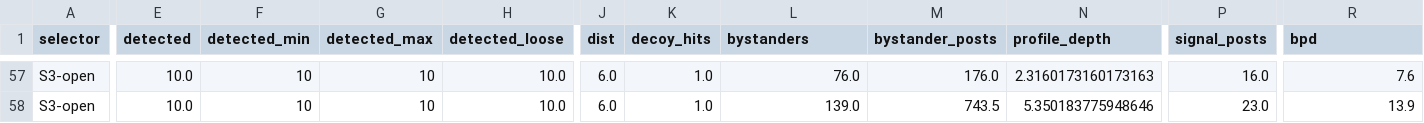
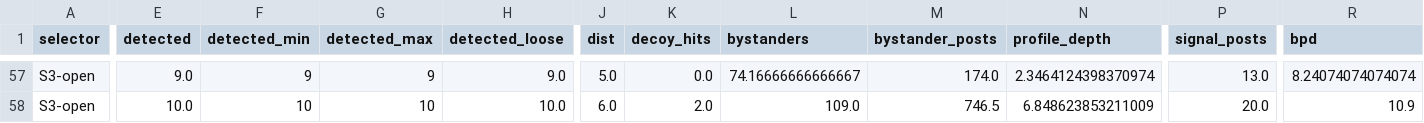
Before and after one commit to kdudzic/sonata-retention-method-assessment, a CSV file: experiment/results/eval/metrics_summary.csv, drawn as a sheet; only a part is shown, gaps mark what is left out; the diff covers the shown part only; the diff names each change by its address in the sheet, - before the commit and + after, or states it on an @@ line.

```diff
--- a/experiment/results/eval/metrics_summary.csv
+++ b/experiment/results/eval/metrics_summary.csv
-E57 (detected): 10.0
+E57 (detected): 9.0
-F57 (detected_min): 10
+F57 (detected_min): 9
-G57 (detected_max): 10
+G57 (detected_max): 9
-H57 (detected_loose): 10.0
+H57 (detected_loose): 9.0
-J57 (dist): 6.0
+J57 (dist): 5.0
-K57 (decoy_hits): 1.0
+K57 (decoy_hits): 0.0
-L57 (bystanders): 76.0
+L57 (bystanders): 74.16666666666667
-M57 (bystander_posts): 176.0
+M57 (bystander_posts): 174.0
-N57 (profile_depth): 2.3160173160173163
+N57 (profile_depth): 2.3464124398370974
-P57 (signal_posts): 16.0
+P57 (signal_posts): 13.0
-R57 (bpd): 7.6
+R57 (bpd): 8.24074074074074
-K58 (decoy_hits): 1.0
+K58 (decoy_hits): 2.0
-L58 (bystanders): 139.0
+L58 (bystanders): 109.0
-M58 (bystander_posts): 743.5
+M58 (bystander_posts): 746.5
-N58 (profile_depth): 5.350183775948646
+N58 (profile_depth): 6.848623853211009
-P58 (signal_posts): 23.0
+P58 (signal_posts): 20.0
-R58 (bpd): 13.9
+R58 (bpd): 10.9
```
Also changed, not shown: 2 added rows, 2 removed rows and 99 edited cells elsewhere in this file, experiment/results/dev/decision_detection.csv, experiment/results/dev/metrics_per_seed.csv, 47 other files.
